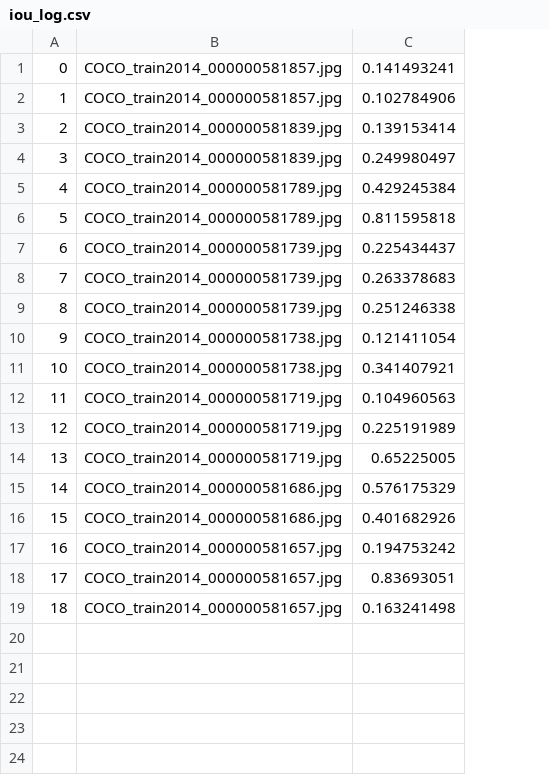
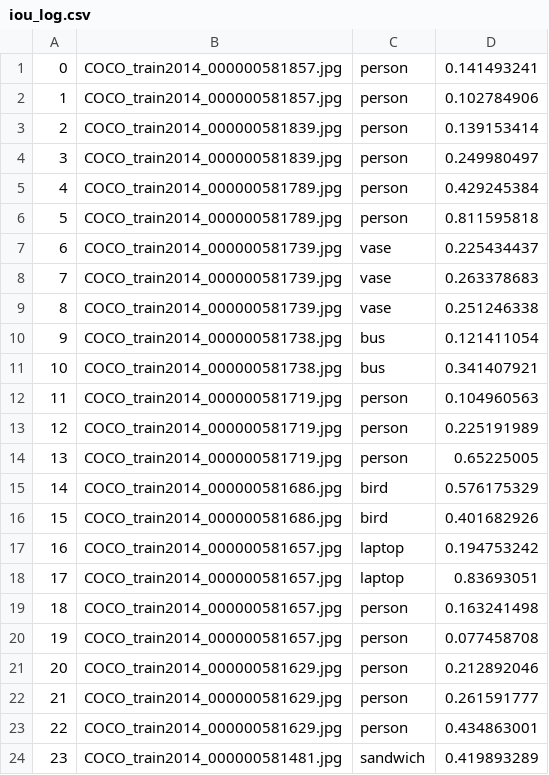
Before and after one commit to zixinglin07/instance-lseg, a CSV file: iou_log.csv, drawn as a sheet; the diff names each change by its address in the sheet, - before the commit and + after, or states it on an @@ line.

```diff
--- a/iou_log.csv
+++ b/iou_log.csv
+column C, rows 1-19: person | person | person | person | person | person | vase | vase | vase | bus | bus | person | person | person | bird | bird | laptop | laptop | person
+row 20: 19 | COCO_train2014_000000581657.jpg | person | 0.077458708
+row 21: 20 | COCO_train2014_000000581629.jpg | person | 0.212892046
+row 22: 21 | COCO_train2014_000000581629.jpg | person | 0.261591777
+row 23: 22 | COCO_train2014_000000581629.jpg | person | 0.434863001
+row 24: 23 | COCO_train2014_000000581481.jpg | sandwich | 0.419893289
```
Also changed, not shown: 2 other files.
